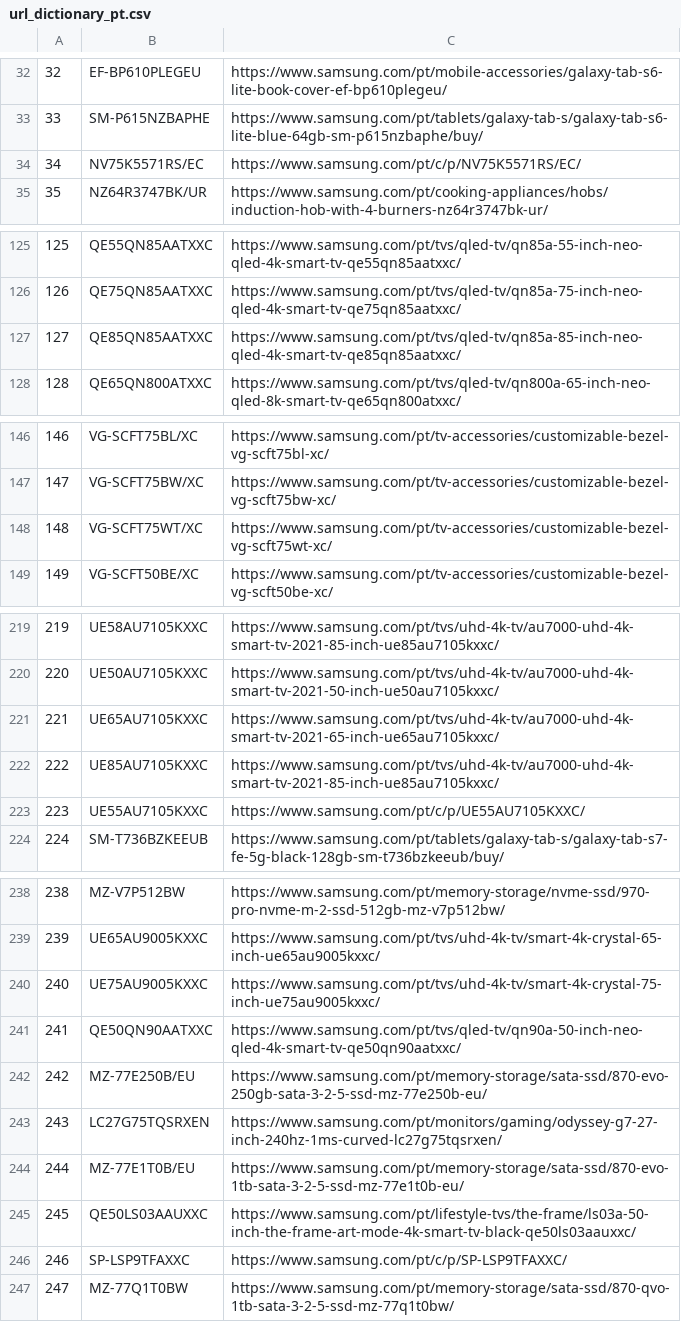
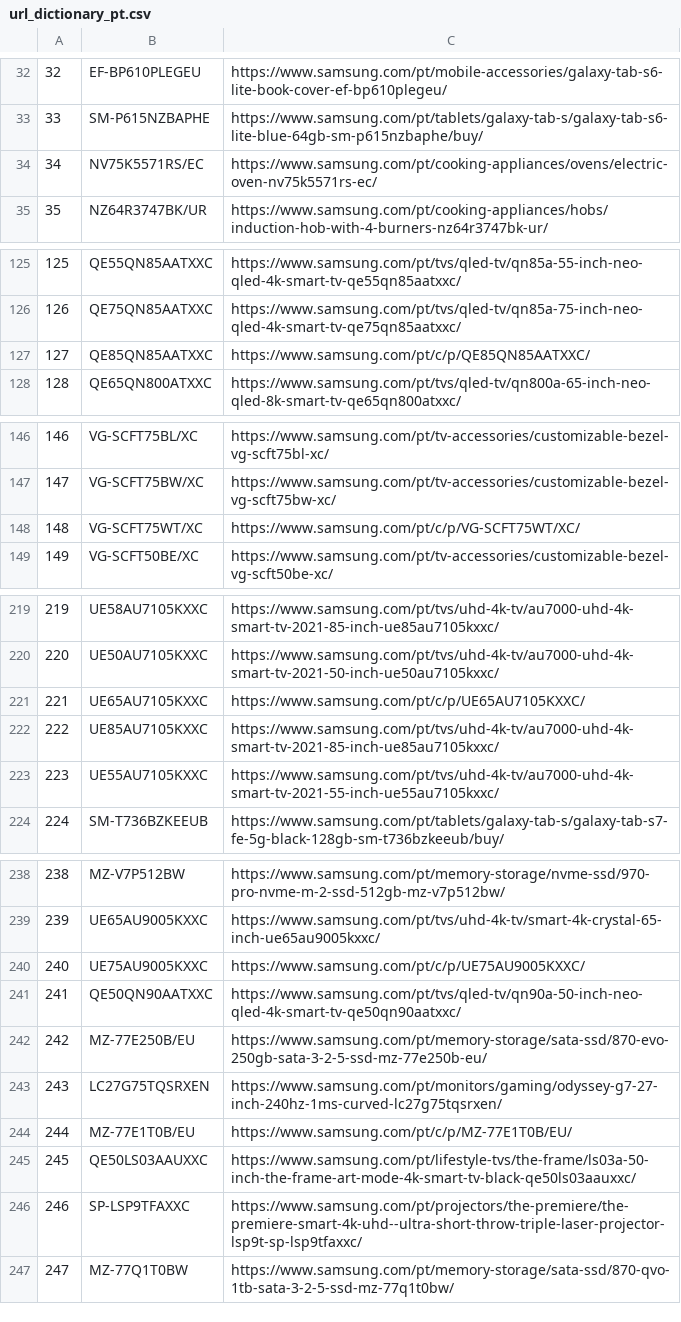
Before and after one commit to GloriaSilva/FEED-CHEIL-DIGITAL, a CSV file: src/dictionaries/url/url_dictionary_pt.csv, drawn as a sheet; only a part is shown, gaps mark what is left out; the diff covers the shown part only.

```diff
--- a/src/dictionaries/url/url_dictionary_pt.csv
+++ b/src/dictionaries/url/url_dictionary_pt.csv
@@ -33,3 +33,3 @@
 33,SM-P615NZBAPHE,https://www.samsung.com/pt/tablets/galaxy-tab-s/galaxy-tab-s6-lite-blue-64gb-sm-p615nzbaphe/buy/
-34,NV75K5571RS/EC,https://www.samsung.com/pt/c/p/NV75K5571RS/EC/
+34,NV75K5571RS/EC,https://www.samsung.com/pt/cooking-appliances/ovens/electric-oven-nv75k5571rs-ec/
 35,NZ64R3747BK/UR,https://www.samsung.com/pt/cooking-appliances/hobs/induction-hob-with-4-burners-nz64r3747bk-ur/
@@ -126,3 +126,3 @@
 126,QE75QN85AATXXC,https://www.samsung.com/pt/tvs/qled-tv/qn85a-75-inch-neo-qled-4k-smart-tv-qe75qn85aatxxc/
-127,QE85QN85AATXXC,https://www.samsung.com/pt/tvs/qled-tv/qn85a-85-inch-neo-qled-4k-smart-tv-qe85qn85aatxxc/
+127,QE85QN85AATXXC,https://www.samsung.com/pt/c/p/QE85QN85AATXXC/
 128,QE65QN800ATXXC,https://www.samsung.com/pt/tvs/qled-tv/qn800a-65-inch-neo-qled-8k-smart-tv-qe65qn800atxxc/
@@ -147,3 +147,3 @@
 147,VG-SCFT75BW/XC,https://www.samsung.com/pt/tv-accessories/customizable-bezel-vg-scft75bw-xc/
-148,VG-SCFT75WT/XC,https://www.samsung.com/pt/tv-accessories/customizable-bezel-vg-scft75wt-xc/
+148,VG-SCFT75WT/XC,https://www.samsung.com/pt/c/p/VG-SCFT75WT/XC/
 149,VG-SCFT50BE/XC,https://www.samsung.com/pt/tv-accessories/customizable-bezel-vg-scft50be-xc/
@@ -220,5 +220,5 @@
 220,UE50AU7105KXXC,https://www.samsung.com/pt/tvs/uhd-4k-tv/au7000-uhd-4k-smart-tv-2021-50-inch-ue50au7105kxxc/
-221,UE65AU7105KXXC,https://www.samsung.com/pt/tvs/uhd-4k-tv/au7000-uhd-4k-smart-tv-2021-65-inch-ue65au7105kxxc/
+221,UE65AU7105KXXC,https://www.samsung.com/pt/c/p/UE65AU7105KXXC/
 222,UE85AU7105KXXC,https://www.samsung.com/pt/tvs/uhd-4k-tv/au7000-uhd-4k-smart-tv-2021-85-inch-ue85au7105kxxc/
-223,UE55AU7105KXXC,https://www.samsung.com/pt/c/p/UE55AU7105KXXC/
+223,UE55AU7105KXXC,https://www.samsung.com/pt/tvs/uhd-4k-tv/au7000-uhd-4k-smart-tv-2021-55-inch-ue55au7105kxxc/
 224,SM-T736BZKEEUB,https://www.samsung.com/pt/tablets/galaxy-tab-s/galaxy-tab-s7-fe-5g-black-128gb-sm-t736bzkeeub/buy/
@@ -239,3 +239,3 @@
 239,UE65AU9005KXXC,https://www.samsung.com/pt/tvs/uhd-4k-tv/smart-4k-crystal-65-inch-ue65au9005kxxc/
-240,UE75AU9005KXXC,https://www.samsung.com/pt/tvs/uhd-4k-tv/smart-4k-crystal-75-inch-ue75au9005kxxc/
+240,UE75AU9005KXXC,https://www.samsung.com/pt/c/p/UE75AU9005KXXC/
 241,QE50QN90AATXXC,https://www.samsung.com/pt/tvs/qled-tv/qn90a-50-inch-neo-qled-4k-smart-tv-qe50qn90aatxxc/
@@ -243,5 +243,5 @@
 243,LC27G75TQSRXEN,https://www.samsung.com/pt/monitors/gaming/odyssey-g7-27-inch-240hz-1ms-curved-lc27g75tqsrxen/
-244,MZ-77E1T0B/EU,https://www.samsung.com/pt/memory-storage/sata-ssd/870-evo-1tb-sata-3-2-5-ssd-mz-77e1t0b-eu/
+244,MZ-77E1T0B/EU,https://www.samsung.com/pt/c/p/MZ-77E1T0B/EU/
 245,QE50LS03AAUXXC,https://www.samsung.com/pt/lifestyle-tvs/the-frame/ls03a-50-inch-the-frame-art-mode-4k-smart-tv-black-qe50ls03aauxxc/
-246,SP-LSP9TFAXXC,https://www.samsung.com/pt/c/p/SP-LSP9TFAXXC/
+246,SP-LSP9TFAXXC,https://www.samsung.com/pt/projectors/the-premiere/the-premiere-smart-4k-uhd--ultra-short-throw-triple-laser-projector-lsp9t-sp-lsp9tfaxxc/
 247,MZ-77Q1T0BW,https://www.samsung.com/pt/memory-storage/sata-ssd/870-qvo-1tb-sata-3-2-5-ssd-mz-77q1t0bw/
```
Also changed, not shown: 9 edited cells elsewhere in this file, finalfeeds/AWINFeed.csv, finalfeeds/CriteoFeed.csv, 8 other files.
